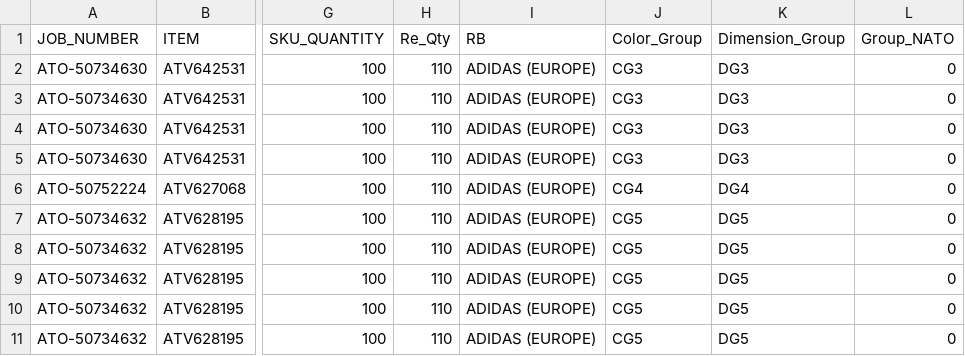
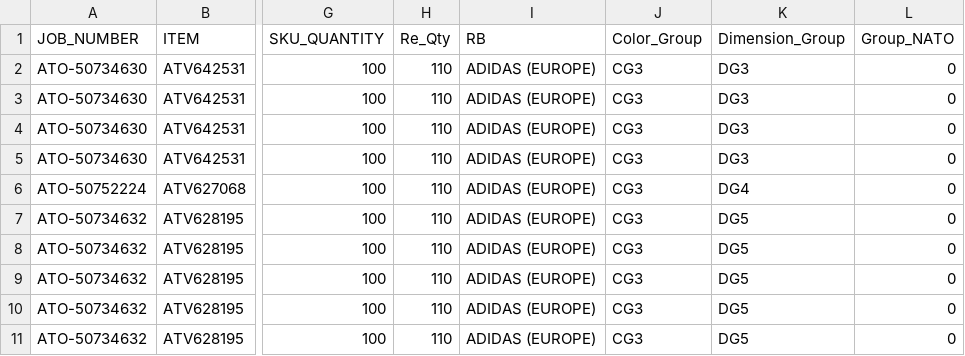
Before and after one commit to huangsx05/rectpack, a CSV file: input/HTL_input_0703_data3.csv, drawn as a sheet; only a part is shown, gaps mark what is left out; the diff names each change by its address in the sheet, - before the commit and + after, or states it on an @@ line.

```diff
--- a/input/HTL_input_0703_data3.csv
+++ b/input/HTL_input_0703_data3.csv
-J6 (Color_Group): CG4
+J6 (Color_Group): CG3
-J7:J11 (Color_Group): CG5
+J7:J11 (Color_Group): CG3
```
Also changed, not shown: 11 other files.
